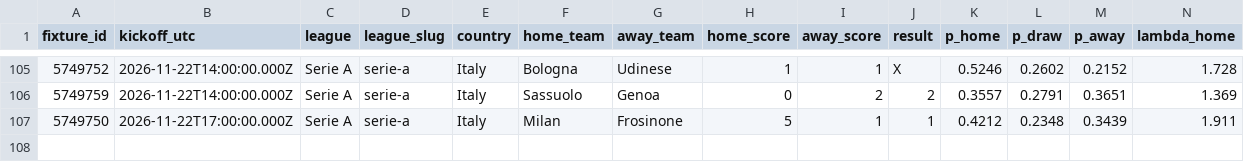
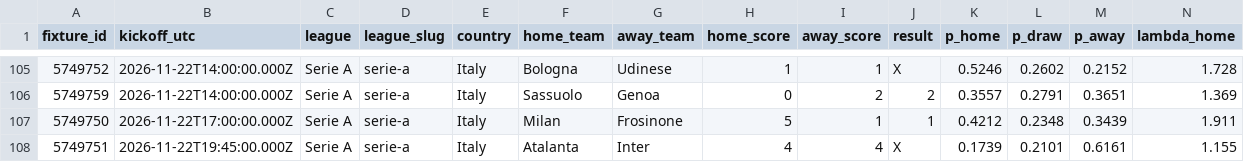
Before and after one commit to serayd61/football-predictions-open-data, a CSV file: data/leagues/serie-a.csv, drawn as a sheet; only a part is shown, gaps mark what is left out; rows hold the shown columns only; the diff names each change by its address in the sheet, - before the commit and + after, or states it on an @@ line.

```diff
--- a/data/leagues/serie-a.csv
+++ b/data/leagues/serie-a.csv
+row 108: 5749751 | 2026-11-22T19:45:00.000Z | Serie A | serie-a | Italy | Atalanta | Inter | 4 | 4 | X | 0.1739 | 0.2101 | 0.6161 | 1.155
```
Also changed, not shown: data/all.csv, data/leagues/brasileirao.csv, 3 other files.
